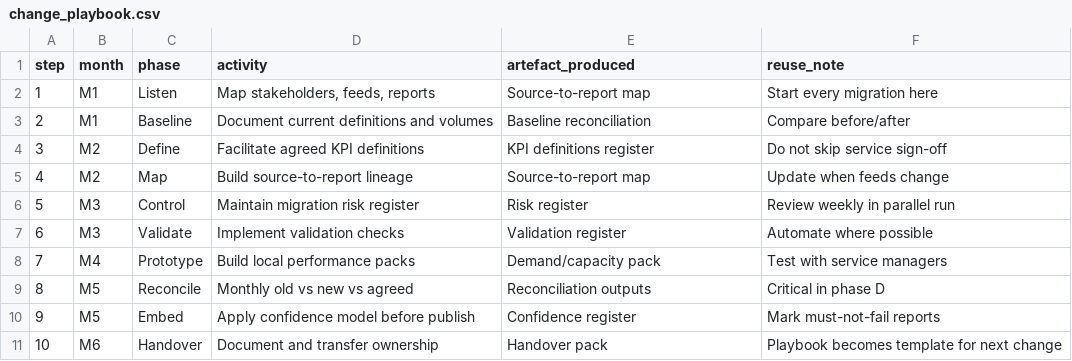
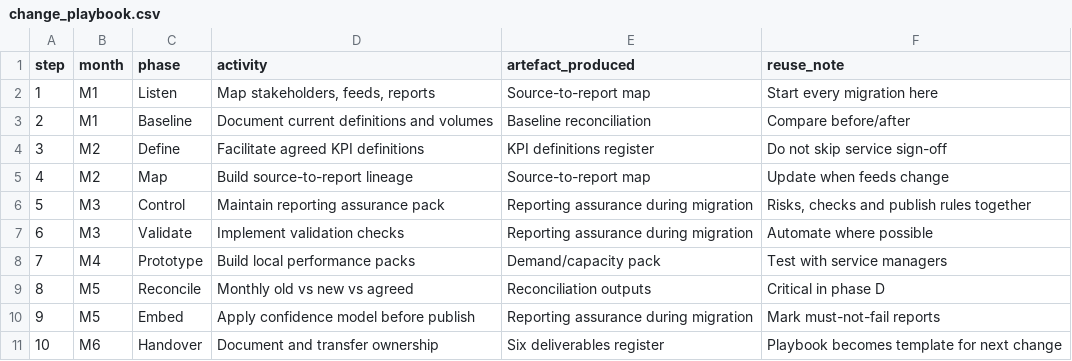
Before and after one commit to Joesalmon1985/BusinessPerformanceBusinessPartnerWebsite, a CSV file: site/secondment-demo/data/change_playbook.csv, drawn as a sheet.

```diff
--- a/site/secondment-demo/data/change_playbook.csv
+++ b/site/secondment-demo/data/change_playbook.csv
@@ -5,7 +5,7 @@ step,month,phase,activity,artefact_produced,reuse_note
 4,M2,Map,Build source-to-report lineage,Source-to-report map,Update when feeds change
-5,M3,Control,Maintain migration risk register,Risk register,Review weekly in parallel run
-6,M3,Validate,Implement validation checks,Validation register,Automate where possible
+5,M3,Control,Maintain reporting assurance pack,Reporting assurance during migration,"Risks, checks and publish rules together"
+6,M3,Validate,Implement validation checks,Reporting assurance during migration,Automate where possible
 7,M4,Prototype,Build local performance packs,Demand/capacity pack,Test with service managers
 8,M5,Reconcile,Monthly old vs new vs agreed,Reconciliation outputs,Critical in phase D
-9,M5,Embed,Apply confidence model before publish,Confidence register,Mark must-not-fail reports
-10,M6,Handover,Document and transfer ownership,Handover pack,Playbook becomes template for next change
+9,M5,Embed,Apply confidence model before publish,Reporting assurance during migration,Mark must-not-fail reports
+10,M6,Handover,Document and transfer ownership,Six deliverables register,Playbook becomes template for next change
```
Also changed, not shown: site/secondment-demo/data/data_manifest.csv, site/secondment-demo/data/demand_capacity_weekly.csv, 34 other files.
